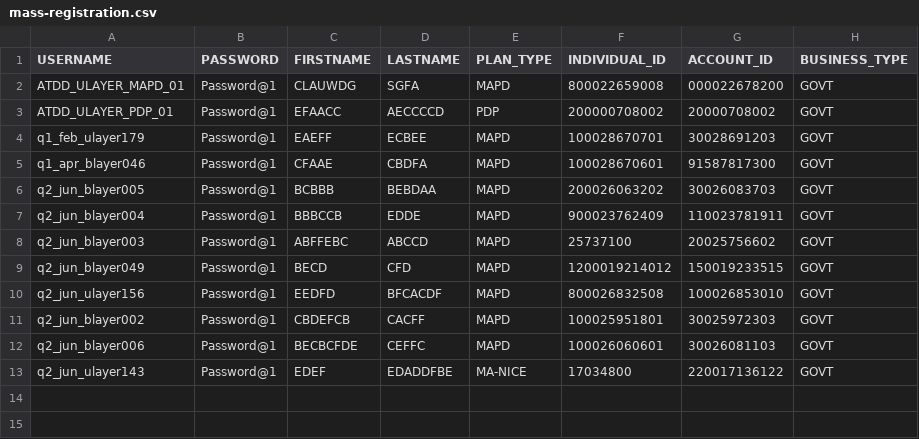
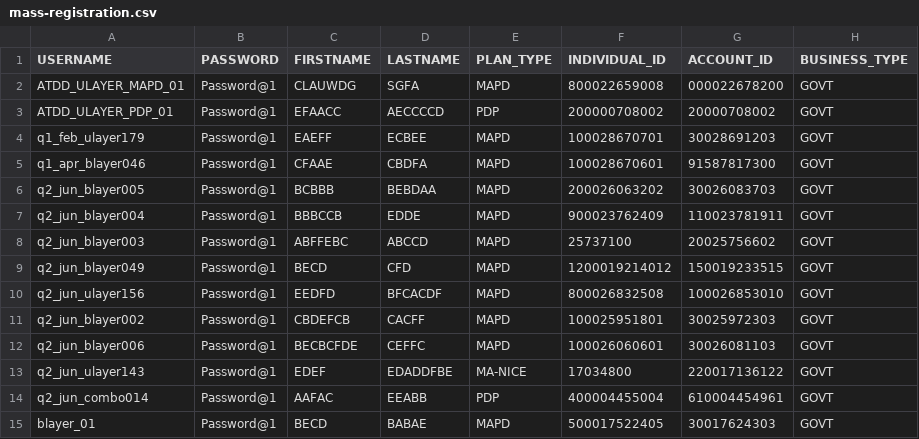
Before and after one commit to swati13oct/MnR, a CSV file: cukesatdd/src/main/resources/database/mass-registration.csv, drawn as a sheet; the diff names each change by its address in the sheet, - before the commit and + after, or states it on an @@ line.

```diff
--- a/cukesatdd/src/main/resources/database/mass-registration.csv
+++ b/cukesatdd/src/main/resources/database/mass-registration.csv
+row 14: q2_jun_combo014 | Password@1 | AAFAC | EEABB | PDP | 400004455004 | 610004454961 | GOVT
+row 15: blayer_01 | Password@1 | BECD | BABAE | MAPD | 500017522405 | 30017624303 | GOVT
```
Also changed, not shown: cukesatdd/src/main/resources/database/AMP-Member-Type.csv, cukesatdd/src/main/resources/database/UMS-Member-Type.csv, 8 other files.
